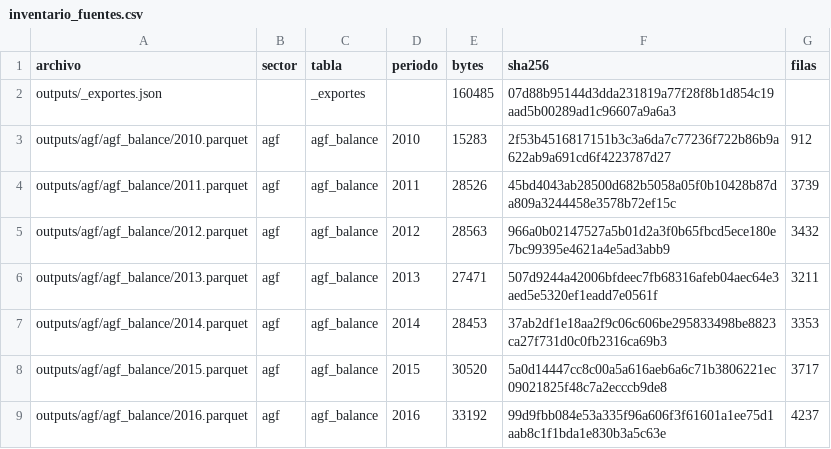
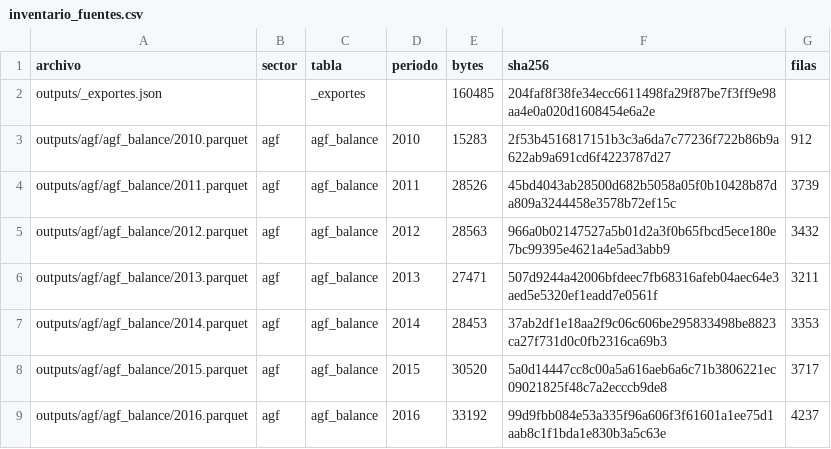
Before and after one commit to joaquinignaciomondaca-code/Sistema_de_Informacion_Financiera_de_Chile, a CSV file: docs/reproducibilidad/inventario_fuentes.csv, drawn as a sheet; only a part is shown.

```diff
--- a/docs/reproducibilidad/inventario_fuentes.csv
+++ b/docs/reproducibilidad/inventario_fuentes.csv
@@ -1,3 +1,3 @@
 archivo,sector,tabla,periodo,bytes,sha256,filas
-outputs/_exportes.json,,_exportes,,160485,07d88b95144d3dda231819a77f28f8b1d854c19aad5b00289ad1c96607a9a6a3,
+outputs/_exportes.json,,_exportes,,160485,204faf8f38fe34ecc6611498fa29f87be7f3ff9e98aa4e0a020d1608454e6a2e,
 outputs/agf/agf_balance/2010.parquet,agf,agf_balance,2010,15283,2f53b4516817151b3c3a6da7c77236f722b86b9a622ab9a691cd6f4223787d27,912
```
Also changed, not shown: 2 other files.
